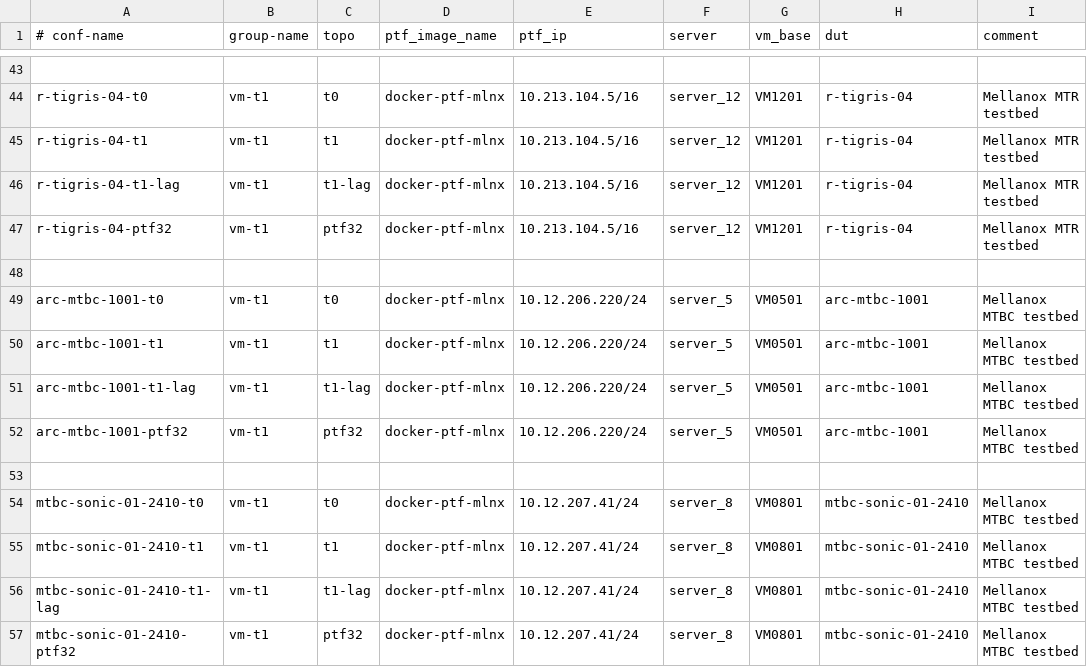
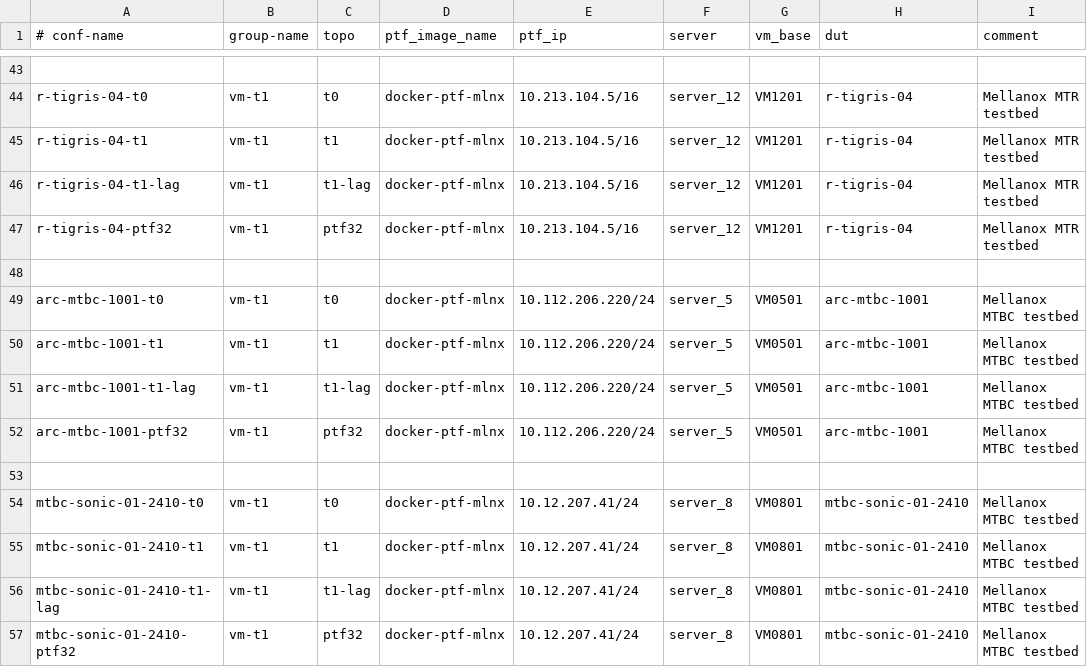
Before and after one commit to yvolynets-mlnx/sonic-mgmt, a CSV file: ansible/testbed.csv, drawn as a sheet; only a part is shown, gaps mark what is left out.

Commit message:
modify arc-mtbc-1001 testbed IP info due to lab IP address change
Change-Id: I775b4333b38366172643592988e343226aa8429a

```diff
--- a/ansible/testbed.csv
+++ b/ansible/testbed.csv
@@ -48,6 +48,6 @@ r-tigris-04-ptf32,vm-t1,ptf32,docker-ptf-mlnx,10.213.104.5/16,server_12,VM1201,r
 
-arc-mtbc-1001-t0,vm-t1,t0,docker-ptf-mlnx,10.12.206.220/24,server_5,VM0501,arc-mtbc-1001,Mellanox MTBC testbed
-arc-mtbc-1001-t1,vm-t1,t1,docker-ptf-mlnx,10.12.206.220/24,server_5,VM0501,arc-mtbc-1001,Mellanox MTBC testbed
-arc-mtbc-1001-t1-lag,vm-t1,t1-lag,docker-ptf-mlnx,10.12.206.220/24,server_5,VM0501,arc-mtbc-1001,Mellanox MTBC testbed
-arc-mtbc-1001-ptf32,vm-t1,ptf32,docker-ptf-mlnx,10.12.206.220/24,server_5,VM0501,arc-mtbc-1001,Mellanox MTBC testbed
+arc-mtbc-1001-t0,vm-t1,t0,docker-ptf-mlnx,10.112.206.220/24,server_5,VM0501,arc-mtbc-1001,Mellanox MTBC testbed
+arc-mtbc-1001-t1,vm-t1,t1,docker-ptf-mlnx,10.112.206.220/24,server_5,VM0501,arc-mtbc-1001,Mellanox MTBC testbed
+arc-mtbc-1001-t1-lag,vm-t1,t1-lag,docker-ptf-mlnx,10.112.206.220/24,server_5,VM0501,arc-mtbc-1001,Mellanox MTBC testbed
+arc-mtbc-1001-ptf32,vm-t1,ptf32,docker-ptf-mlnx,10.112.206.220/24,server_5,VM0501,arc-mtbc-1001,Mellanox MTBC testbed
 
```
Also changed, not shown: 5 other files.
